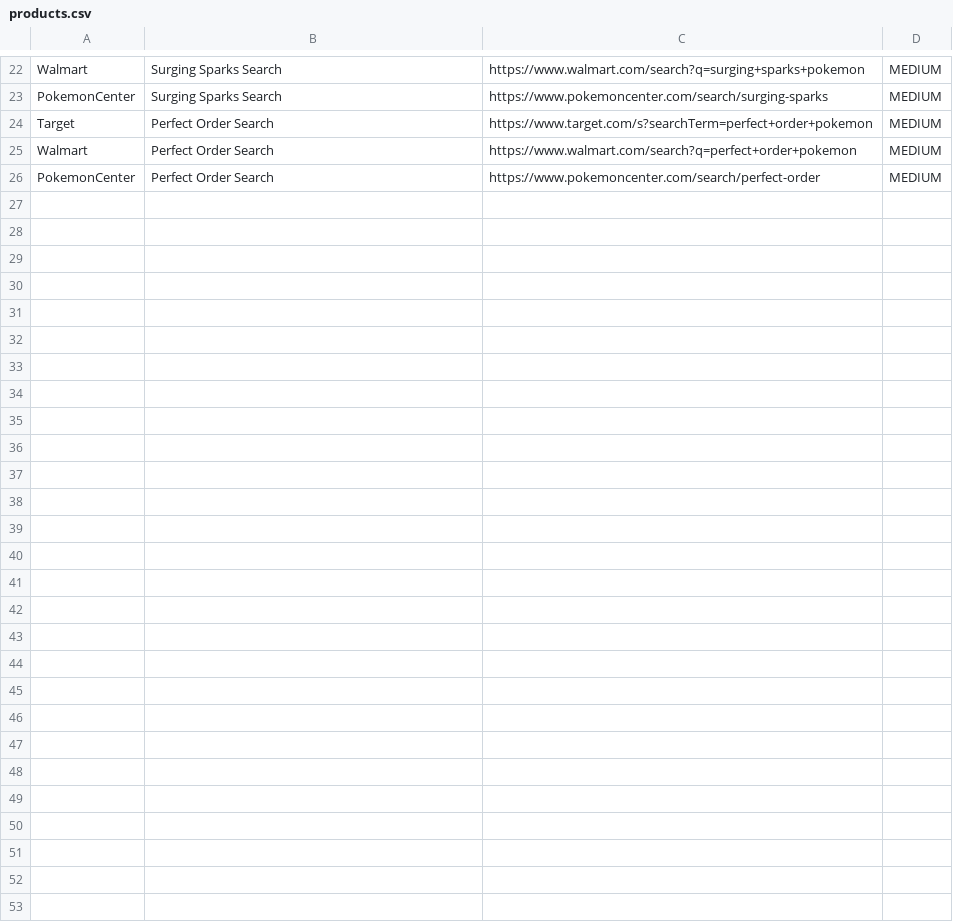
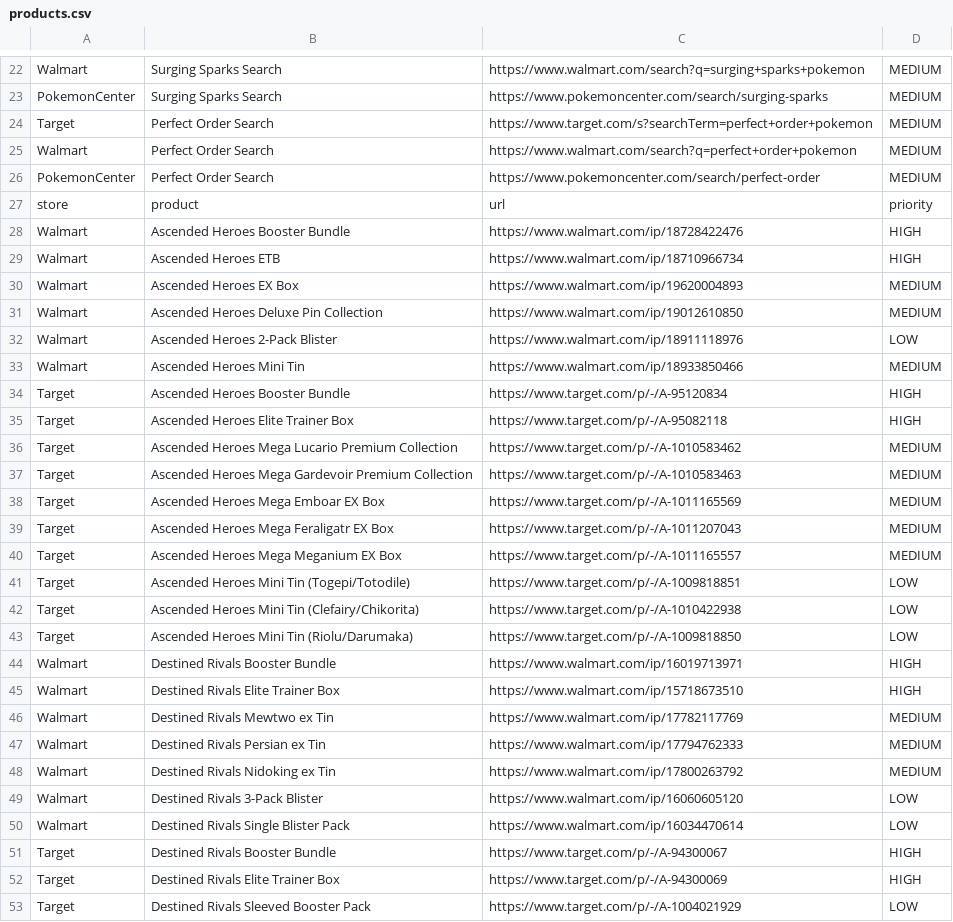
Before and after one commit to NukeBoy97/poke-bot, a CSV file: products.csv, drawn as a sheet; only a part is shown, gaps mark what is left out.

Commit message:
Update products.csv

```diff
--- a/products.csv
+++ b/products.csv
@@ -26 +26,28 @@ Walmart,Perfect Order Search,https://www.walmart.com/search?q=perfect+order+poke
 PokemonCenter,Perfect Order Search,https://www.pokemoncenter.com/search/perfect-order,MEDIUM
+store,product,url,priority
+Walmart,Ascended Heroes Booster Bundle,https://www.walmart.com/ip/18728422476,HIGH
+Walmart,Ascended Heroes ETB,https://www.walmart.com/ip/18710966734,HIGH
+Walmart,Ascended Heroes EX Box,https://www.walmart.com/ip/19620004893,MEDIUM
+Walmart,Ascended Heroes Deluxe Pin Collection,https://www.walmart.com/ip/19012610850,MEDIUM
+Walmart,Ascended Heroes 2-Pack Blister,https://www.walmart.com/ip/18911118976,LOW
+Walmart,Ascended Heroes Mini Tin,https://www.walmart.com/ip/18933850466,MEDIUM
+Target,Ascended Heroes Booster Bundle,https://www.target.com/p/-/A-95120834,HIGH
+Target,Ascended Heroes Elite Trainer Box,https://www.target.com/p/-/A-95082118,HIGH
+Target,Ascended Heroes Mega Lucario Premium Collection,https://www.target.com/p/-/A-1010583462,MEDIUM
+Target,Ascended Heroes Mega Gardevoir Premium Collection,https://www.target.com/p/-/A-1010583463,MEDIUM
+Target,Ascended Heroes Mega Emboar EX Box,https://www.target.com/p/-/A-1011165569,MEDIUM
+Target,Ascended Heroes Mega Feraligatr EX Box,https://www.target.com/p/-/A-1011207043,MEDIUM
+Target,Ascended Heroes Mega Meganium EX Box,https://www.target.com/p/-/A-1011165557,MEDIUM
+Target,Ascended Heroes Mini Tin (Togepi/Totodile),https://www.target.com/p/-/A-1009818851,LOW
+Target,Ascended Heroes Mini Tin (Clefairy/Chikorita),https://www.target.com/p/-/A-1010422938,LOW
+Target,Ascended Heroes Mini Tin (Riolu/Darumaka),https://www.target.com/p/-/A-1009818850,LOW
+Walmart,Destined Rivals Booster Bundle,https://www.walmart.com/ip/16019713971,HIGH
+Walmart,Destined Rivals Elite Trainer Box,https://www.walmart.com/ip/15718673510,HIGH
+Walmart,Destined Rivals Mewtwo ex Tin,https://www.walmart.com/ip/17782117769,MEDIUM
+Walmart,Destined Rivals Persian ex Tin,https://www.walmart.com/ip/17794762333,MEDIUM
+Walmart,Destined Rivals Nidoking ex Tin,https://www.walmart.com/ip/17800263792,MEDIUM
+Walmart,Destined Rivals 3-Pack Blister,https://www.walmart.com/ip/16060605120,LOW
+Walmart,Destined Rivals Single Blister Pack,https://www.walmart.com/ip/16034470614,LOW
+Target,Destined Rivals Booster Bundle,https://www.target.com/p/-/A-94300067,HIGH
+Target,Destined Rivals Elite Trainer Box,https://www.target.com/p/-/A-94300069,HIGH
+Target,Destined Rivals Sleeved Booster Pack,https://www.target.com/p/-/A-1004021929,LOW
```
